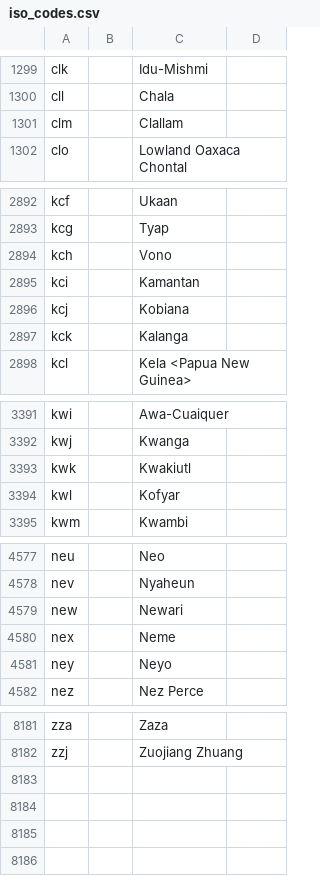
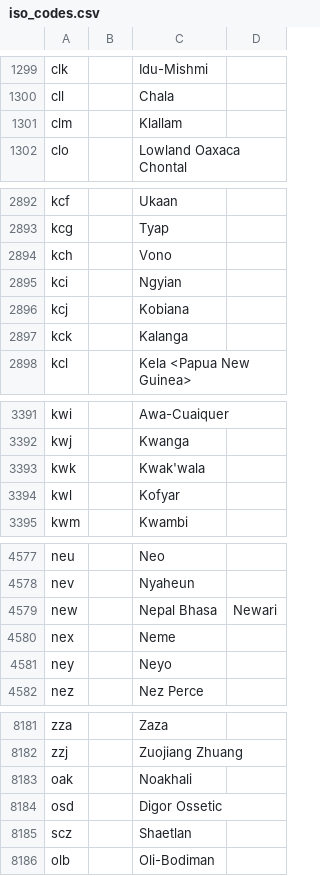
Before and after one commit to kungming2/translator-BOT-reborn, a CSV file: Data/Datasets/iso_codes.csv, drawn as a sheet; only a part is shown, gaps mark what is left out; the diff covers the shown part only.

Commit message:
Update ISO codes up to SIL 2025 Quarter 3 change requests report

```diff
--- a/Data/Datasets/iso_codes.csv
+++ b/Data/Datasets/iso_codes.csv
@@ -1300,3 +1300,3 @@ clk,,Idu-Mishmi,
 cll,,Chala,
-clm,,Clallam,
+clm,,Klallam,
 clo,,Lowland Oaxaca Chontal,
@@ -2894,3 +2894,3 @@ kcg,,Tyap,
 kch,,Vono,
-kci,,Kamantan,
+kci,,Ngyian,
 kcj,,Kobiana,
@@ -3392,3 +3392,3 @@ kwi,,Awa-Cuaiquer,
 kwj,,Kwanga,
-kwk,,Kwakiutl,
+kwk,,Kwak'wala,
 kwl,,Kofyar,
@@ -4579,3 +4579,3 @@ neu,,Neo,
 nev,,Nyaheun,
-new,,Newari,
+new,,Nepal Bhasa,Newari
 nex,,Neme,
@@ -8183 +8183,5 @@ zza,,Zaza,
 zzj,,Zuojiang Zhuang,
+oak,,Noakhali,
+osd,,Digor Ossetic,
+scz,,Shaetlan,
+olb,,Oli-Bodiman,
```
Also changed, not shown: 4 edited cells elsewhere in this file.
